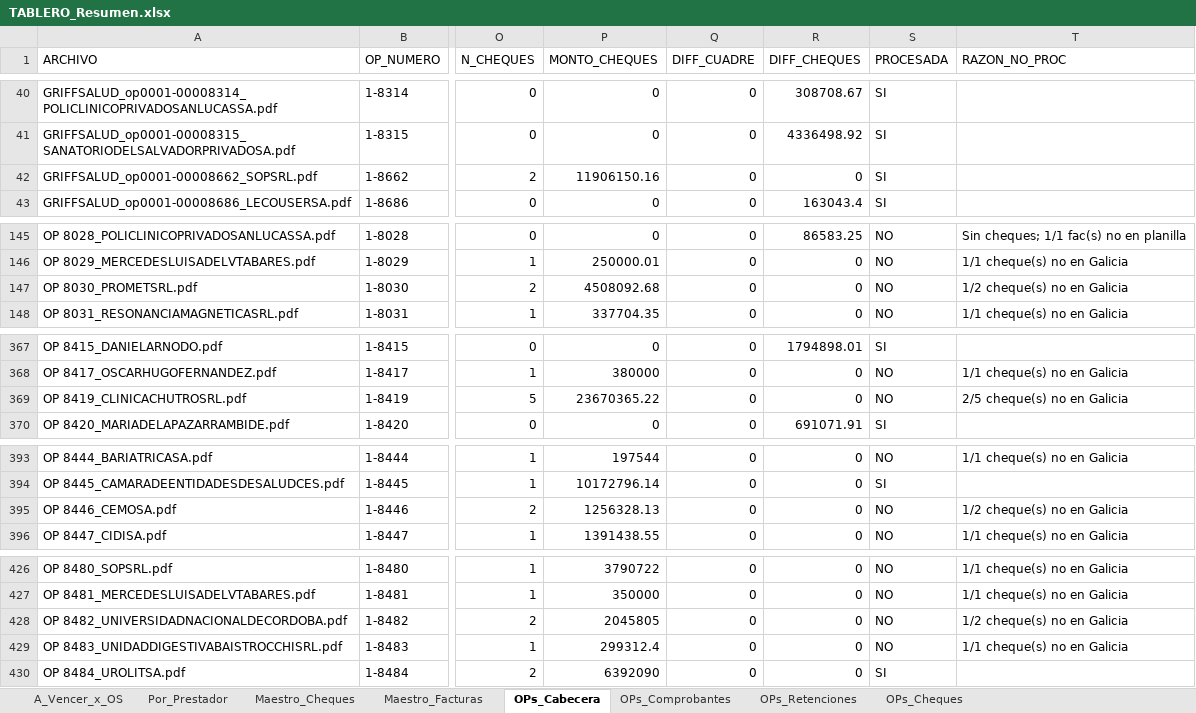
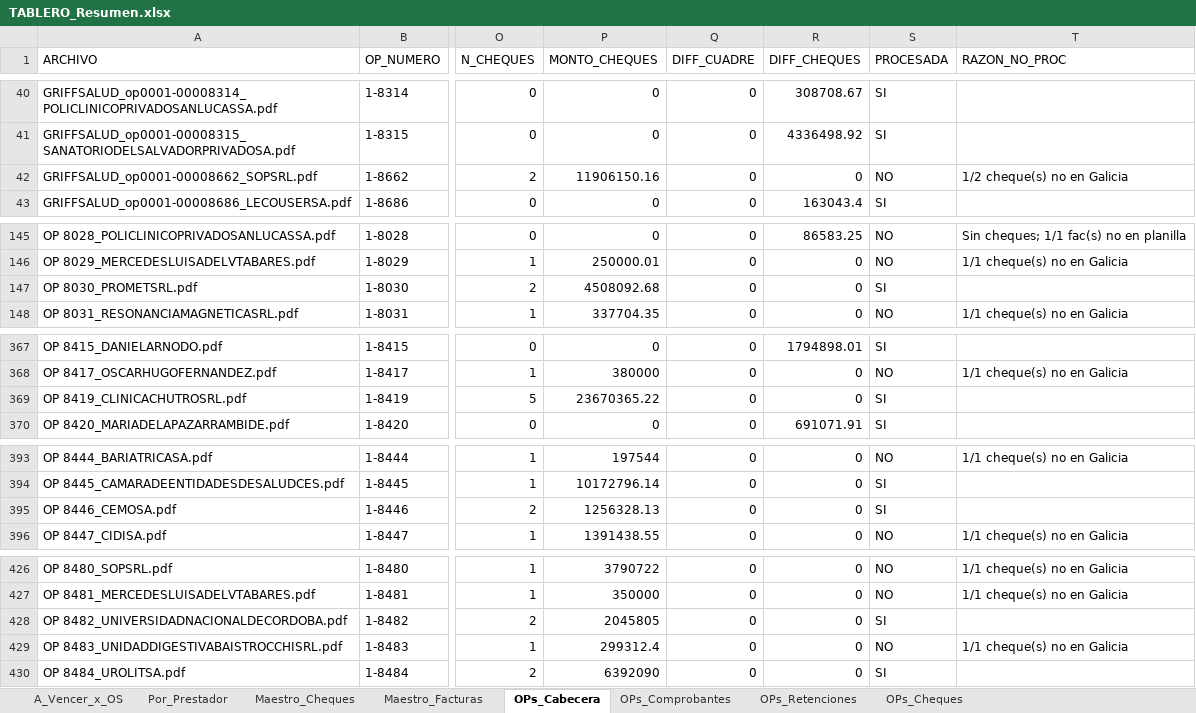
Before and after one commit to francolunaklick-web/GRIFFTABLEROS, an Excel workbook: cuentas_a_pagar/TABLERO_Resumen.xlsx, sheet OPs_Cabecera, drawn as a sheet; only a part is shown, gaps mark what is left out; values as stored, in another font and other column widths than the file's, no borders; the diff covers the shown part only; the diff names each change by its address in the sheet, - before the commit and + after, or states it on an @@ line.

```diff
--- a/cuentas_a_pagar/TABLERO_Resumen.xlsx (sheet OPs_Cabecera)
+++ b/cuentas_a_pagar/TABLERO_Resumen.xlsx (sheet OPs_Cabecera)
-S42 (PROCESADA): SI
+S42 (PROCESADA): NO
-T42 (RAZON_NO_PROC): (empty)
+T42 (RAZON_NO_PROC): 1/2 cheque(s) no en Galicia
-S147 (PROCESADA): NO
+S147 (PROCESADA): SI
-T147 (RAZON_NO_PROC): 1/2 cheque(s) no en Galicia
+T147 (RAZON_NO_PROC): (empty)
-S369 (PROCESADA): NO
+S369 (PROCESADA): SI
-T369 (RAZON_NO_PROC): 2/5 cheque(s) no en Galicia
+T369 (RAZON_NO_PROC): (empty)
-S395 (PROCESADA): NO
+S395 (PROCESADA): SI
-T395 (RAZON_NO_PROC): 1/2 cheque(s) no en Galicia
+T395 (RAZON_NO_PROC): (empty)
-S428 (PROCESADA): NO
+S428 (PROCESADA): SI
-T428 (RAZON_NO_PROC): 1/2 cheque(s) no en Galicia
+T428 (RAZON_NO_PROC): (empty)
```
Also changed, not shown: 5 edited cells elsewhere in this sheet, sheet Maestro_Cheques, sheet Por_Prestador, sheet A_Vencer_x_OS, estado_resultado/TABLERO_Resumen.xlsx, flujo_bancario/TABLERO_Resumen.xlsx, 14 other files.
